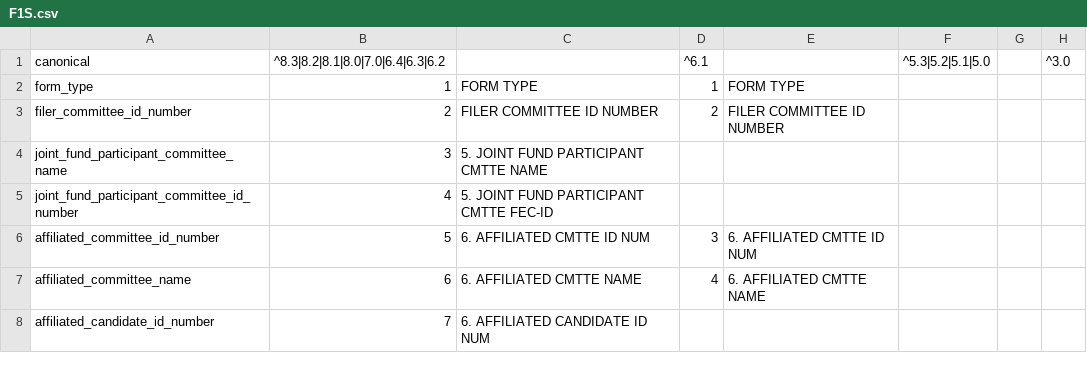
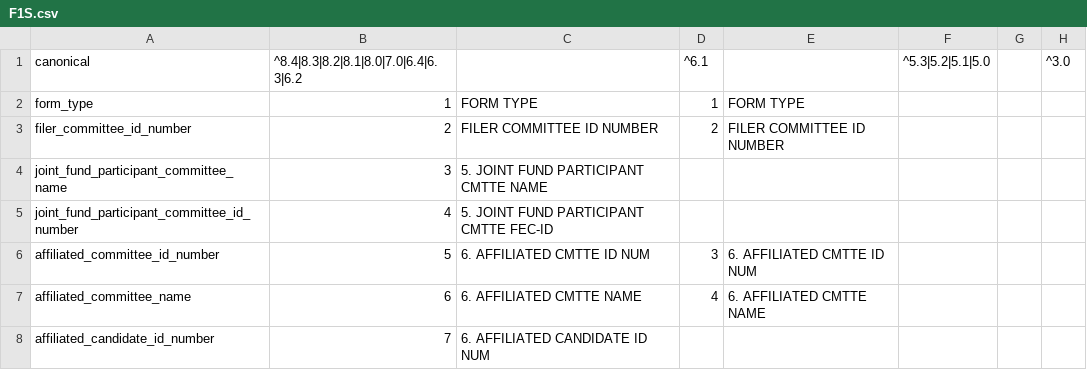
Before and after one commit to dwillis/fech-sources, a CSV file: F1S.csv, drawn as a sheet; only a part is shown.

```diff
--- a/F1S.csv
+++ b/F1S.csv
@@ -1,2 +1,2 @@
-canonical,^8.3|8.2|8.1|8.0|7.0|6.4|6.3|6.2,,^6.1,,^5.3|5.2|5.1|5.0,,^3.0
+canonical,^8.4|8.3|8.2|8.1|8.0|7.0|6.4|6.3|6.2,,^6.1,,^5.3|5.2|5.1|5.0,,^3.0
 form_type,1,FORM TYPE,1,FORM TYPE,,,
```
Also changed, not shown: F1M.csv, F3.csv, 48 other files.
